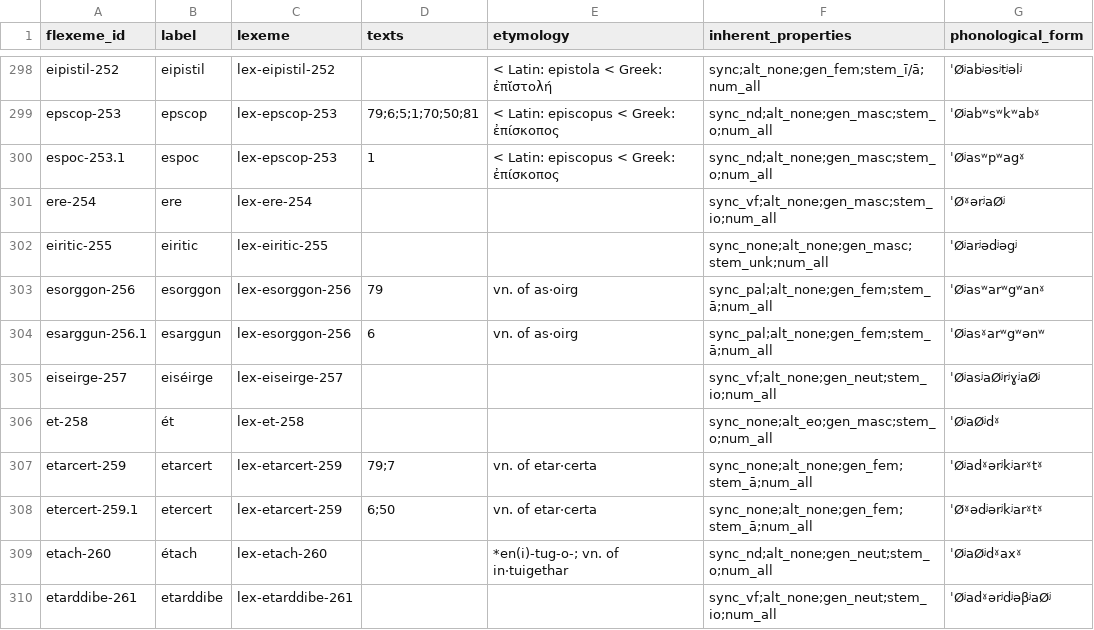
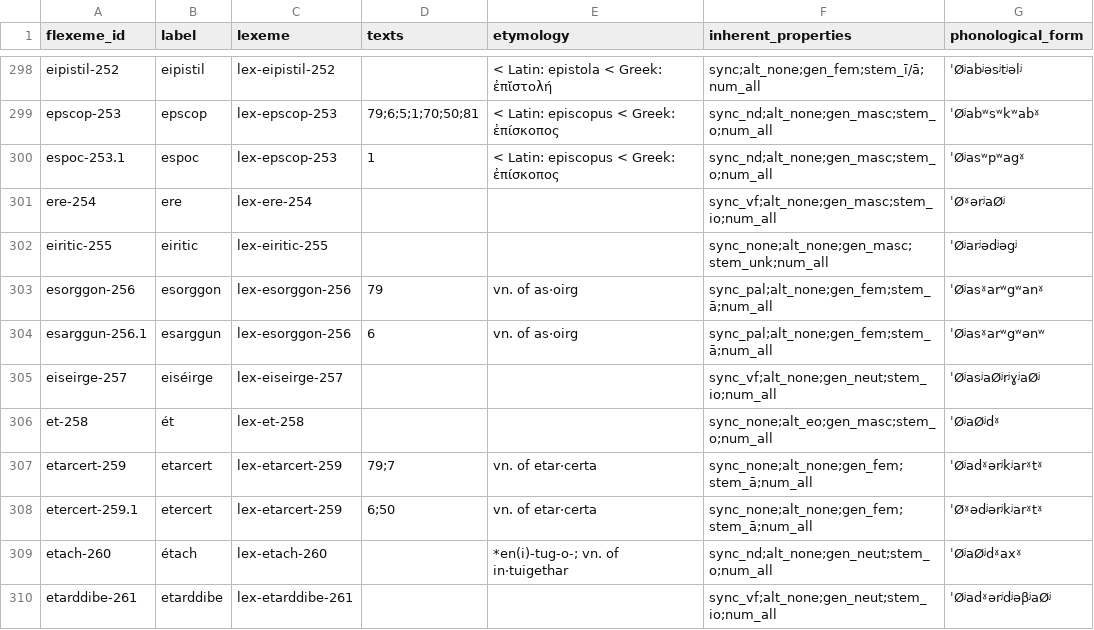
Before and after one commit to cormacanderson/Goidelex, a CSV file: flexemes.csv, drawn as a sheet; only a part is shown, gaps mark what is left out; the diff covers the shown part only.

```diff
--- a/flexemes.csv
+++ b/flexemes.csv
@@ -302,3 +302,3 @@ ere-254,ere,lex-ere-254,,,sync_vf;alt_none;gen_masc;stem_io;num_all,ˈØˠərʲa
 eiritic-255,eiritic,lex-eiritic-255,,,sync_none;alt_none;gen_masc;stem_unk;num_all,ˈØʲarʲədʲəgʲ
-esorggon-256,esorggon,lex-esorggon-256,79,vn. of as·oirg,sync_pal;alt_none;gen_fem;stem_ā;num_all,ˈØʲasʷarʷgʷanˠ
+esorggon-256,esorggon,lex-esorggon-256,79,vn. of as·oirg,sync_pal;alt_none;gen_fem;stem_ā;num_all,ˈØʲasˠarʷgʷanˠ
 esarggun-256.1,esarggun,lex-esorggon-256,6,vn. of as·oirg,sync_pal;alt_none;gen_fem;stem_ā;num_all,ˈØʲasˠarʷgʷənʷ
```
Also changed, not shown: 6 edited cells elsewhere in this file.
